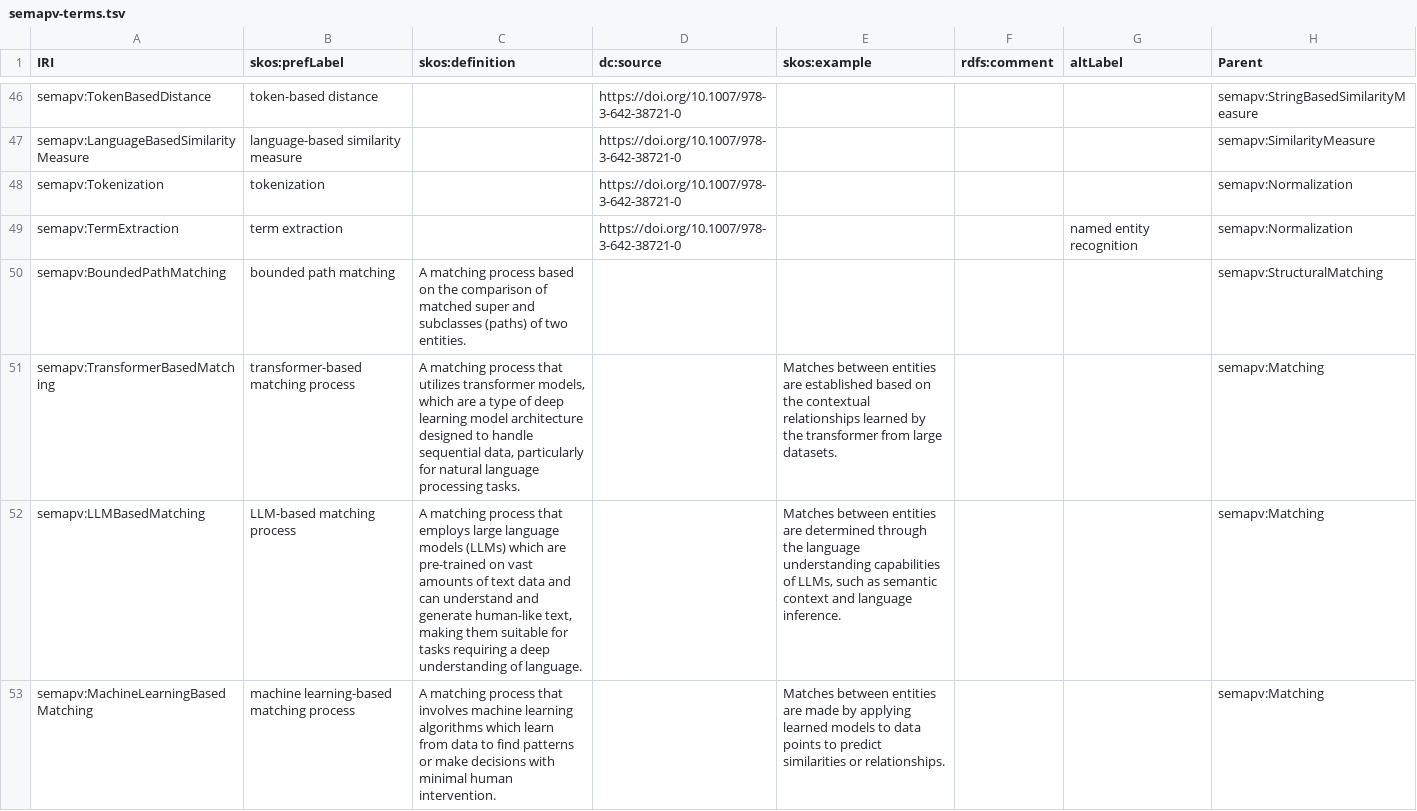
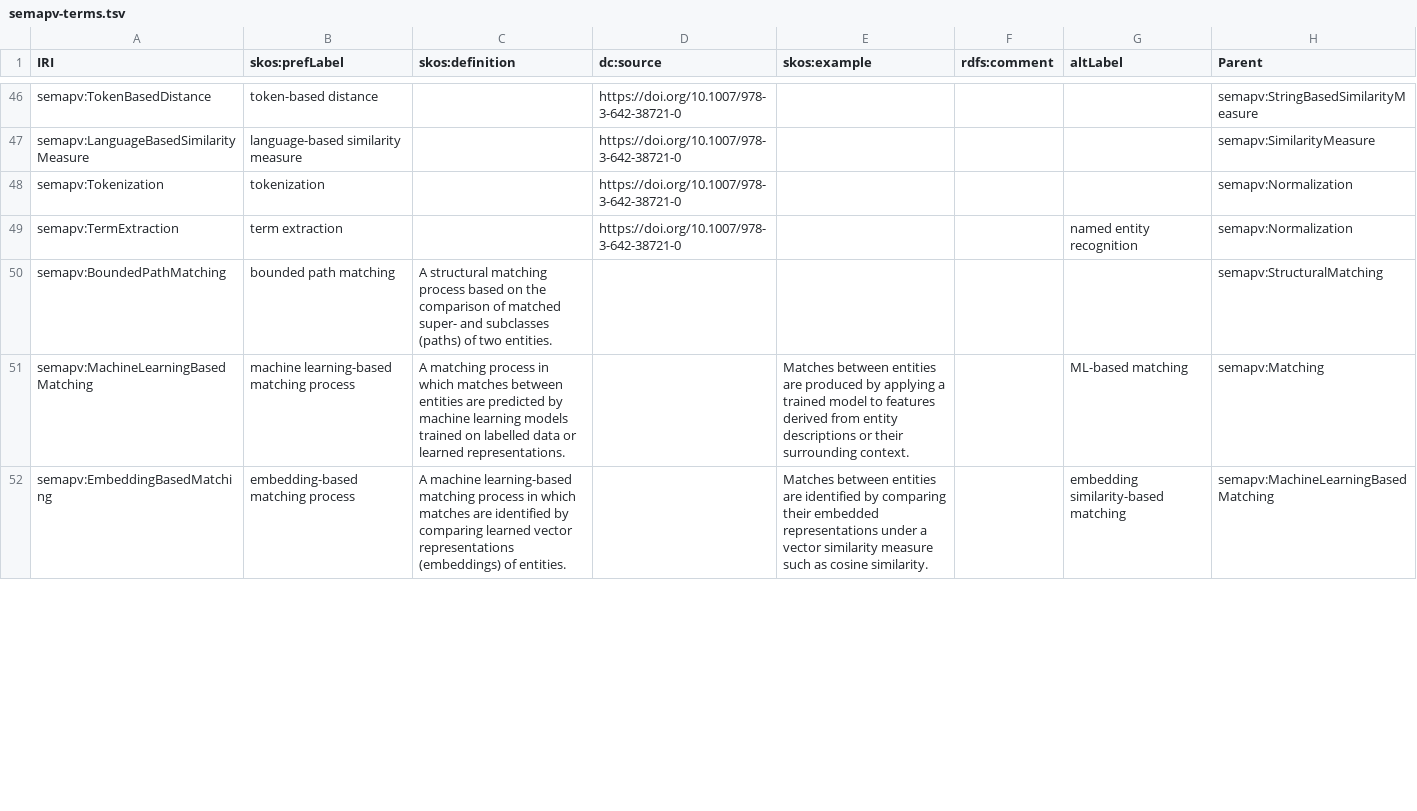
Before and after one commit to mapping-commons/semantic-mapping-vocabulary, a TSV file: semapv-terms.tsv, drawn as a sheet; only a part is shown, gaps mark what is left out; the diff covers the shown part only.

Commit message:
Modernise semapv PR with ml based techniques

```diff
--- a/semapv-terms.tsv
+++ b/semapv-terms.tsv
@@ -49,5 +49,4 @@ semapv:Tokenization	tokenization		https://doi.org/10.1007/978-3-642-38721-0				s
 semapv:TermExtraction	term extraction		https://doi.org/10.1007/978-3-642-38721-0			named entity recognition	semapv:Normalization
-semapv:BoundedPathMatching	bounded path matching	A matching process based on the comparison of matched super and subclasses (paths) of two entities.					semapv:StructuralMatching
-semapv:TransformerBasedMatching	transformer-based matching process	A matching process that utilizes transformer models, which are a type of deep learning model architecture designed to handle sequential data, particularly for natural language processing tasks.		Matches between entities are established based on the contextual relationships learned by the transformer from large datasets.			semapv:Matching
-semapv:LLMBasedMatching	LLM-based matching process	A matching process that employs large language models (LLMs) which are pre-trained on vast amounts of text data and can understand and generate human-like text, making them suitable for tasks requiring a deep understanding of language.		Matches between entities are determined through the language understanding capabilities of LLMs, such as semantic context and language inference.			semapv:Matching
-semapv:MachineLearningBasedMatching	machine learning-based matching process	A matching process that involves machine learning algorithms which learn from data to find patterns or make decisions with minimal human intervention.		Matches between entities are made by applying learned models to data points to predict similarities or relationships.			semapv:Matching
+semapv:BoundedPathMatching	bounded path matching	A structural matching process based on the comparison of matched super- and subclasses (paths) of two entities.					semapv:StructuralMatching
+semapv:MachineLearningBasedMatching	machine learning-based matching process	A matching process in which matches between entities are predicted by machine learning models trained on labelled data or learned representations.		Matches between entities are produced by applying a trained model to features derived from entity descriptions or their surrounding context.		ML-based matching	semapv:Matching
+semapv:EmbeddingBasedMatching	embedding-based matching process	A machine learning-based matching process in which matches are identified by comparing learned vector representations (embeddings) of entities.		Matches between entities are identified by comparing their embedded representations under a vector similarity measure such as cosine similarity.		embedding similarity-based matching	semapv:MachineLearningBasedMatching
```
Also changed, not shown: 3 added rows and 4 edited cells elsewhere in this file, 2 other files.
